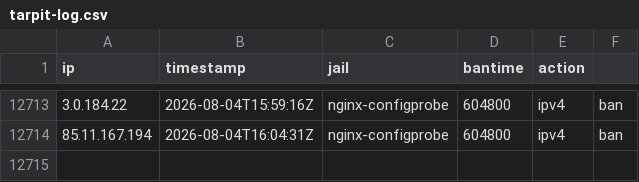
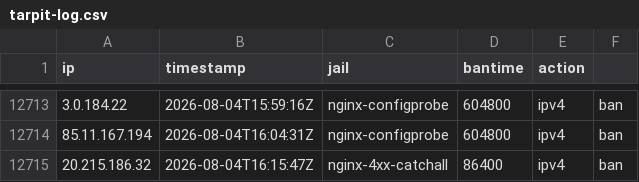
Before and after one commit to perrins-p/EDL, a CSV file: tarpit-log.csv, drawn as a sheet; only a part is shown, gaps mark what is left out; the diff names each change by its address in the sheet, - before the commit and + after, or states it on an @@ line.

Commit message:
ban 20.215.186.32 (nginx-4xx-catchall, 86400s)

```diff
--- a/tarpit-log.csv
+++ b/tarpit-log.csv
+row 12715: 20.215.186.32 | 2026-08-04T16:15:47Z | nginx-4xx-catchall | 86400 | ipv4 | ban
```
Also changed, not shown: 2 other files.
